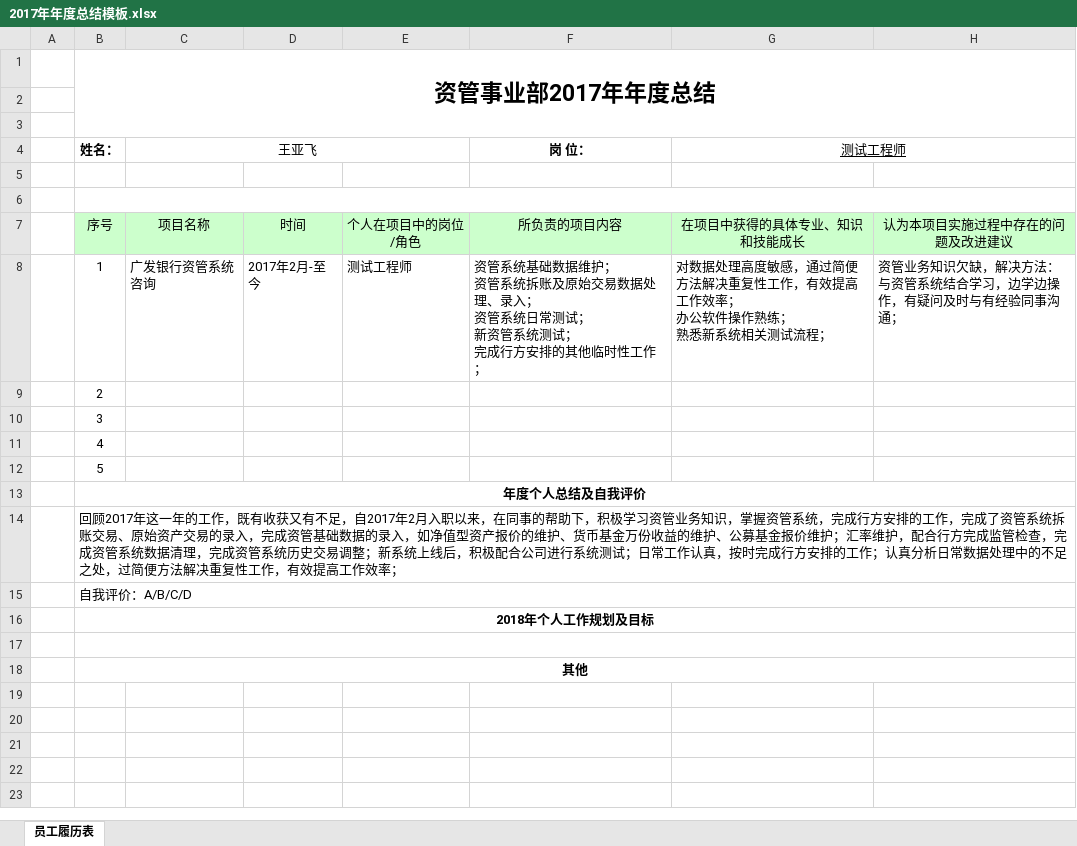
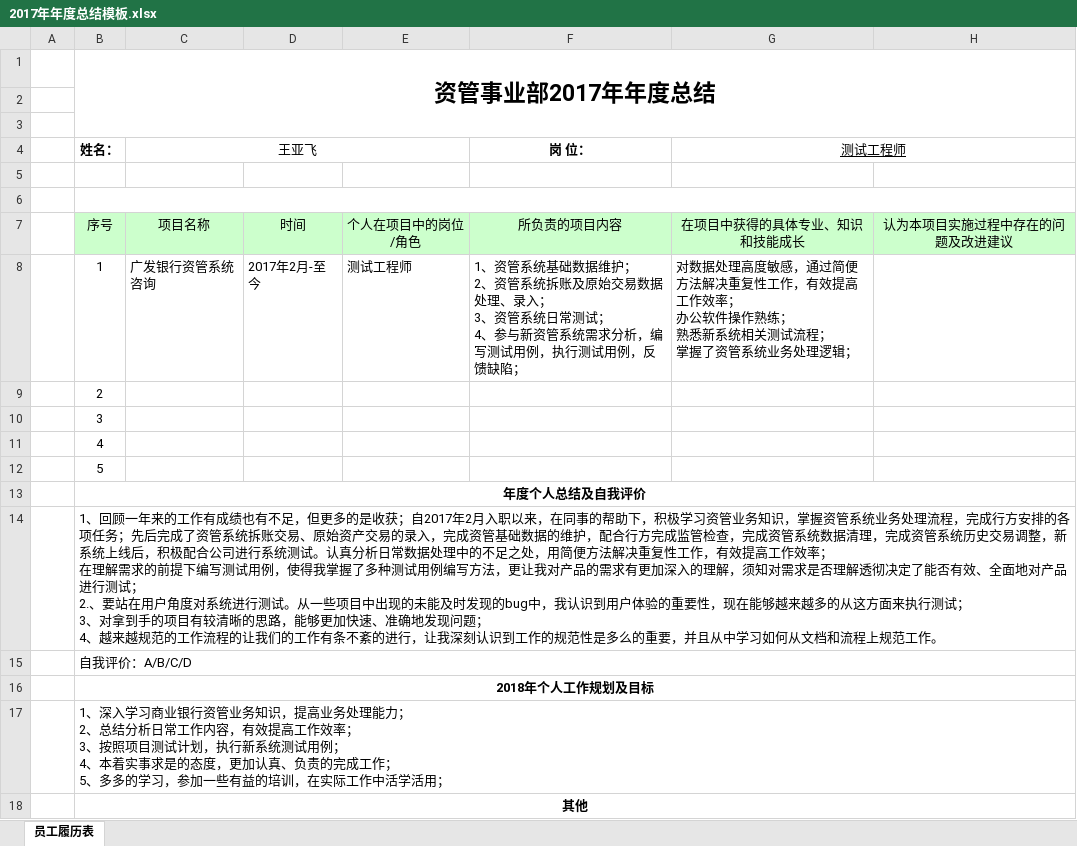
Before and after one commit to W7297911/test, an Excel workbook: wenjian/2017年年度总结模板.xlsx, sheet 员工履历表, drawn as a sheet; values as stored, in another font and other column widths than the file's, no borders; ↵ is a line break in a cell; the diff names each change by its address in the sheet, - before the commit and + after, or states it on an @@ line.

```diff
--- a/wenjian/2017年年度总结模板.xlsx (sheet 员工履历表)
+++ b/wenjian/2017年年度总结模板.xlsx (sheet 员工履历表)
-F8 (岗 位：): 资管系统基础数据维护； ↵ 资管系统拆账及原始交易数据处理、录入； ↵ 资管系统日常测试； ↵ 新资管系统测试； ↵ 完成行方安排的其他临时性工作；
+F8 (岗 位：): 1、资管系统基础数据维护； ↵ 2、资管系统拆账及原始交易数据处理、录入； ↵ 3、资管系统日常测试； ↵ 4、参与新资管系统需求分析，编写测试用例，执行测试用例，反馈缺陷；
-G8 (测试工程师): …试流程；
+G8 (测试工程师): …试流程； ↵ 掌握了资管系统业务处理逻辑；
-H8: 资管业务知识欠缺，解决方法：与资管系统结合学习，边学边操作，有疑问及时与有经验同事沟通；
+H8: (empty)
-B14 (姓名：): 回顾2017年这一年的工作，既有收获又有不足，自2017年2月入职以来，在同事的帮助下，积极学习资管业务知识，掌握资管系统，完成行方安排的工作，完成了资管系统拆账交易、原始资产交易的录入，完成资管基础数据的录入，如净值型资产报价的维护、货币基金万份收益的维护、公募基金报价维护；汇率维护，配合行方完成监管检查，完成资管系统数据清理，完成资管系统历史交易调整；新系统上线后，积极配合公司进行系统测试；日常工作认真，按时完成行方安排的工作；认真分析日常数据处理中的不足之处，过简便方法解决重复性工作，有效提高工作效率；
+B14 (姓名：): 1、回顾一年来的工作有成绩也有不足，但更多的是收获；自2017年2月入职以来，在同事的帮助下，积极学习资管业务知识，掌握资管系统业务处理流程，完成行方安排的各项任务；先后完成了资管系统拆账交易、原始资产交易的录入，完成资管基础数据的维护，配合行方完成监管检查，完成资管系统数据清理，完成资管系统历史交易调整，新系统上线后，积极配合公司进行系统测试。认真分析日常数据处理中的不足之处，用简便方法解决重复性工作，有效提高工作效率； ↵ 在理解需求的前提下编写测试用例，使得我掌握了多种测试用例编写方法，更让我对产品的需求有更加深入的理解，须知对需求是否理解透彻决定了能否有效、全面地对产品进行测试； ↵ 2.、要站在用户角度对系统进行测试。从一些项目中出现的未能及时发现的bug中，我认识到用户体验的重要性，现在能够越来越多的从这方面来执行测试； ↵ 3、对拿到手的项目有较清晰的思路，能够更加快速、准确地发现问题； ↵ 4、越来越规范的工作流程的让我们的工作有条不紊的进行，让我深刻认识到工作的规范性是多么的重要，并且从中学习如何从文档和流程上规范工作。
-B17 (姓名：): (empty)
+B17 (姓名：): 1、深入学习商业银行资管业务知识，提高业务处理能力； ↵ 2、总结分析日常工作内容，有效提高工作效率； ↵ 3、按照项目测试计划，执行新系统测试用例； ↵ 4、本着实事求是的态度，更加认真、负责的完成工作； ↵ 5、多多的学习，参加一些有益的培训，在实际工作中活学活用；
```
Also changed, not shown: 1 other file.
